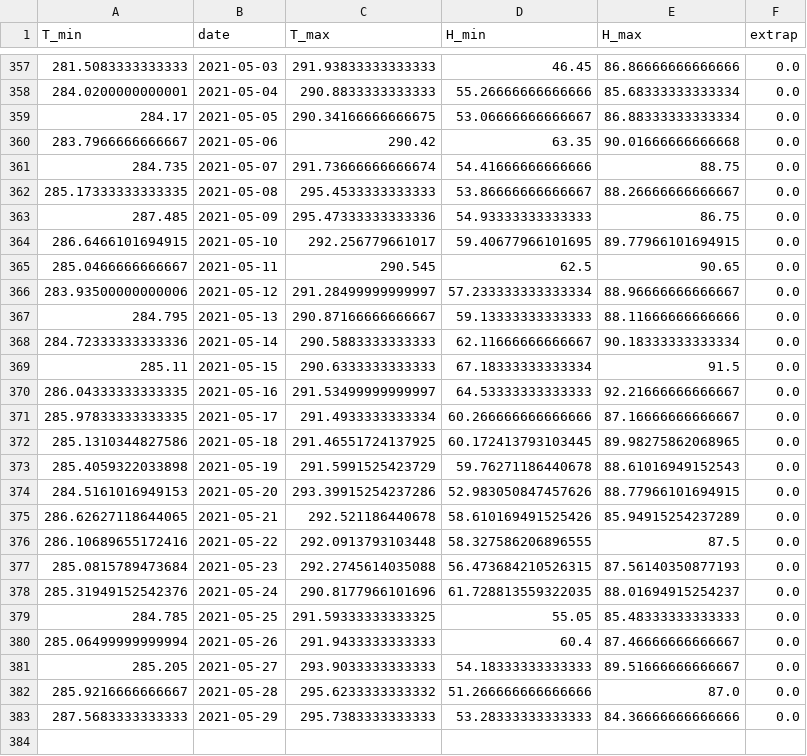
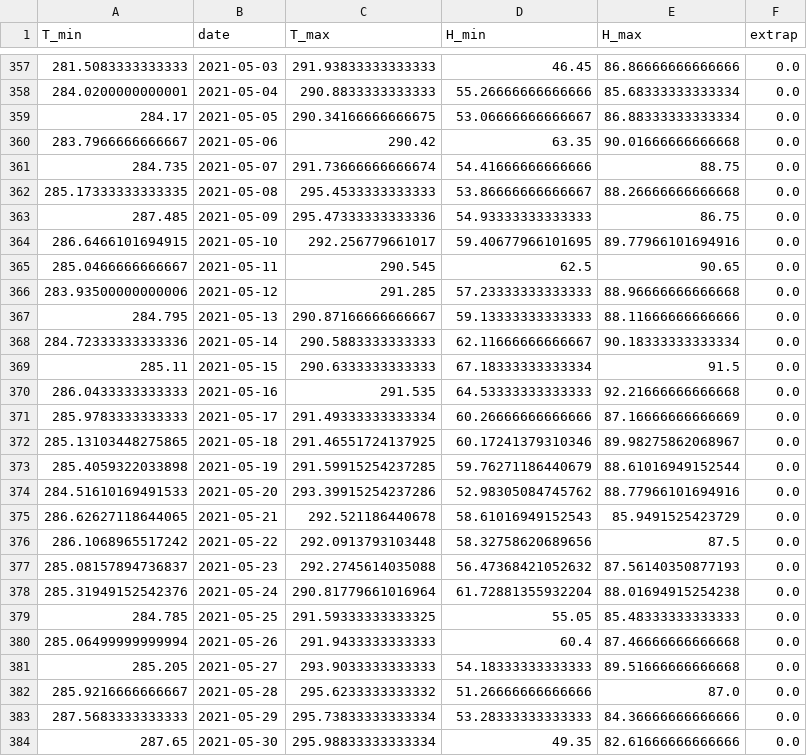
Before and after one commit to jeugregg/coronavirusModel, a CSV file: df_meteo_fr.csv, drawn as a sheet; only a part is shown, gaps mark what is left out; the diff covers the shown part only.

```diff
--- a/df_meteo_fr.csv
+++ b/df_meteo_fr.csv
@@ -361,7 +361,7 @@ T_min,date,T_max,H_min,H_max,extrap
 284.735,2021-05-07,291.73666666666674,54.41666666666666,88.75,0.0
-285.17333333333335,2021-05-08,295.4533333333333,53.86666666666667,88.26666666666667,0.0
+285.17333333333335,2021-05-08,295.4533333333333,53.86666666666667,88.26666666666668,0.0
 287.485,2021-05-09,295.47333333333336,54.93333333333333,86.75,0.0
-286.6466101694915,2021-05-10,292.256779661017,59.40677966101695,89.77966101694915,0.0
+286.6466101694915,2021-05-10,292.256779661017,59.40677966101695,89.77966101694916,0.0
 285.0466666666667,2021-05-11,290.545,62.5,90.65,0.0
-283.93500000000006,2021-05-12,291.28499999999997,57.233333333333334,88.96666666666667,0.0
+283.93500000000006,2021-05-12,291.285,57.23333333333333,88.96666666666668,0.0
 284.795,2021-05-13,290.87166666666667,59.13333333333333,88.11666666666666,0.0
@@ -369,15 +369,16 @@ T_min,date,T_max,H_min,H_max,extrap
 285.11,2021-05-15,290.6333333333333,67.18333333333334,91.5,0.0
-286.04333333333335,2021-05-16,291.53499999999997,64.53333333333333,92.21666666666667,0.0
-285.97833333333335,2021-05-17,291.4933333333334,60.266666666666666,87.16666666666667,0.0
-285.1310344827586,2021-05-18,291.46551724137925,60.172413793103445,89.98275862068965,0.0
-285.4059322033898,2021-05-19,291.5991525423729,59.76271186440678,88.61016949152543,0.0
-284.5161016949153,2021-05-20,293.39915254237286,52.983050847457626,88.77966101694915,0.0
-286.62627118644065,2021-05-21,292.521186440678,58.610169491525426,85.94915254237289,0.0
-286.10689655172416,2021-05-22,292.0913793103448,58.327586206896555,87.5,0.0
-285.0815789473684,2021-05-23,292.2745614035088,56.473684210526315,87.56140350877193,0.0
-285.31949152542376,2021-05-24,290.8177966101696,61.728813559322035,88.01694915254237,0.0
+286.0433333333333,2021-05-16,291.535,64.53333333333333,92.21666666666668,0.0
+285.9783333333333,2021-05-17,291.49333333333334,60.26666666666666,87.16666666666669,0.0
+285.13103448275865,2021-05-18,291.46551724137925,60.17241379310346,89.98275862068967,0.0
+285.4059322033898,2021-05-19,291.59915254237285,59.76271186440679,88.61016949152544,0.0
+284.51610169491533,2021-05-20,293.39915254237286,52.98305084745762,88.77966101694916,0.0
+286.62627118644065,2021-05-21,292.521186440678,58.61016949152543,85.9491525423729,0.0
+286.1068965517242,2021-05-22,292.0913793103448,58.32758620689656,87.5,0.0
+285.08157894736837,2021-05-23,292.2745614035088,56.47368421052632,87.56140350877193,0.0
+285.31949152542376,2021-05-24,290.81779661016964,61.72881355932204,88.01694915254238,0.0
 284.785,2021-05-25,291.59333333333325,55.05,85.48333333333333,0.0
-285.06499999999994,2021-05-26,291.9433333333333,60.4,87.46666666666667,0.0
-285.205,2021-05-27,293.9033333333333,54.18333333333333,89.51666666666667,0.0
-285.9216666666667,2021-05-28,295.6233333333332,51.266666666666666,87.0,0.0
-287.5683333333333,2021-05-29,295.7383333333333,53.28333333333333,84.36666666666666,0.0
+285.06499999999994,2021-05-26,291.9433333333333,60.4,87.46666666666668,0.0
+285.205,2021-05-27,293.9033333333333,54.18333333333333,89.51666666666668,0.0
+285.9216666666667,2021-05-28,295.6233333333332,51.26666666666666,87.0,0.0
+287.5683333333333,2021-05-29,295.73833333333334,53.28333333333333,84.36666666666666,0.0
+287.65,2021-05-30,295.98833333333334,49.35,82.61666666666666,0.0
```
Also changed, not shown: 15 added rows elsewhere in this file, df_feat_fr.csv, df_meteo_kr.csv, 23 other files.
